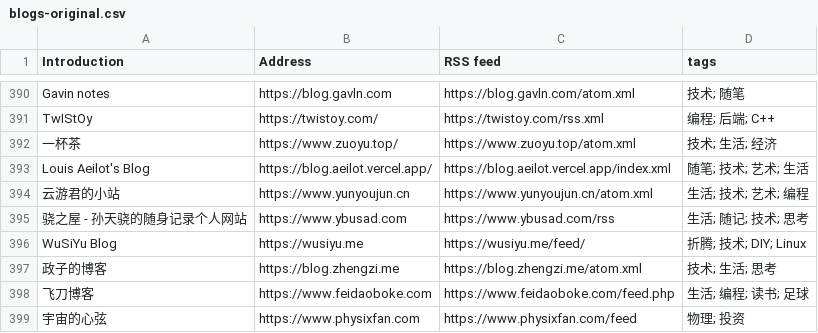
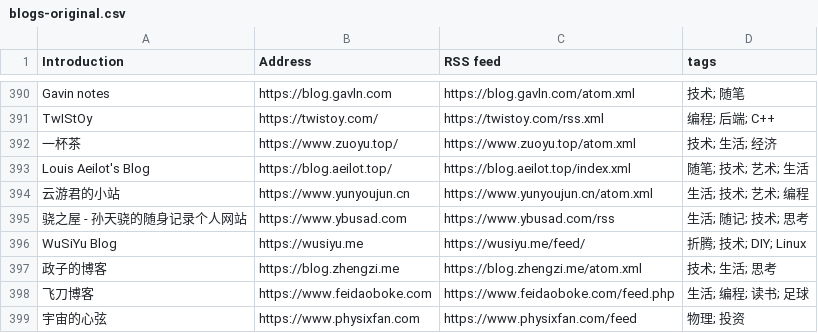
Before and after one commit to timqian/chinese-independent-blogs, a CSV file: blogs-original.csv, drawn as a sheet; only a part is shown, gaps mark what is left out.

Commit message:
Louis Aeilot's Blog, https://blog.aeilot.top/, https://blog.aeilot.top/index.xml, 随笔; 技术; 艺术; 生活

```diff
--- a/blogs-original.csv
+++ b/blogs-original.csv
@@ -392,3 +392,3 @@ TwIStOy, https://twistoy.com/, https://twistoy.com/rss.xml, 编程; 后端; C++
 一杯茶, https://www.zuoyu.top/, https://www.zuoyu.top/atom.xml, 技术; 生活; 经济
-Louis Aeilot's Blog, https://blog.aeilot.vercel.app/, https://blog.aeilot.vercel.app/index.xml, 随笔; 技术; 艺术; 生活
+Louis Aeilot's Blog, https://blog.aeilot.top/, https://blog.aeilot.top/index.xml, 随笔; 技术; 艺术; 生活
 云游君的小站, https://www.yunyoujun.cn, https://www.yunyoujun.cn/atom.xml, 生活; 技术; 艺术; 编程
```
